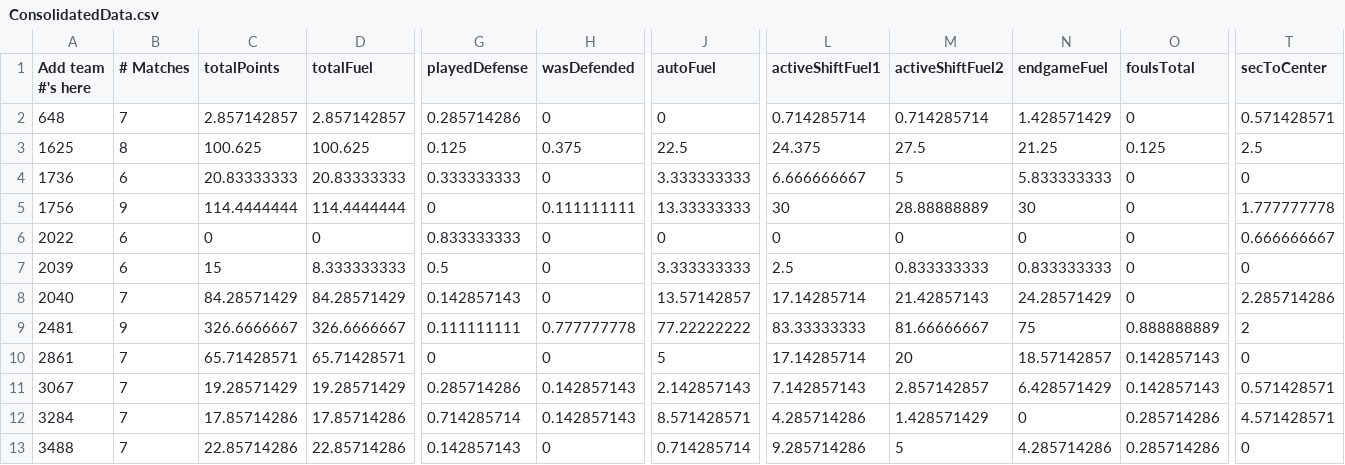
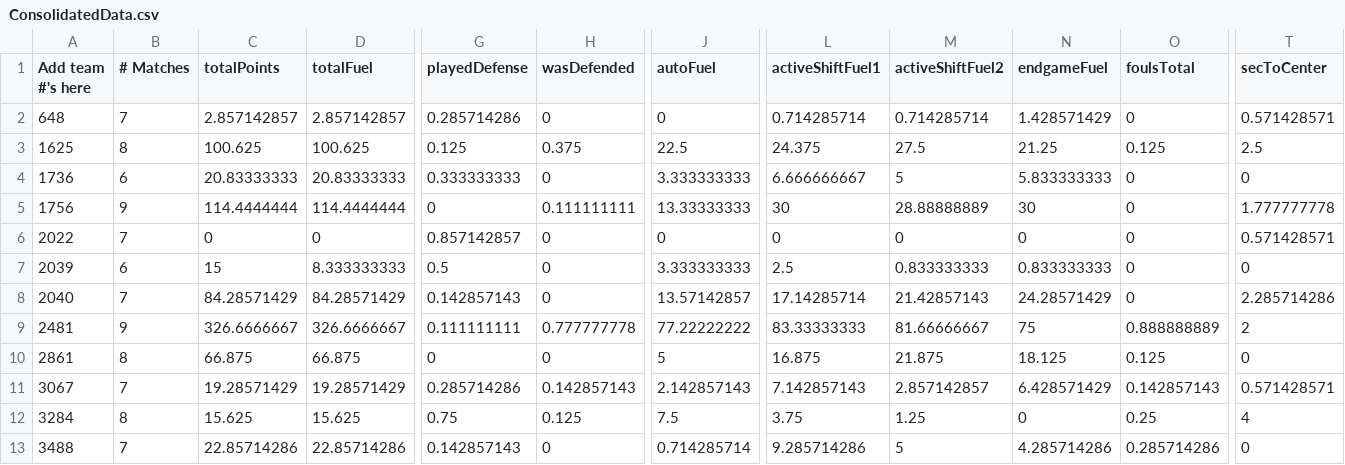
Before and after one commit to btmartin/btmartin.github.io, a CSV file: Scouting/ConsolidatedData.csv, drawn as a sheet; only a part is shown, gaps mark what is left out; the diff covers the shown part only; the diff names each change by its address in the sheet, - before the commit and + after, or states it on an @@ line.

```diff
--- a/Scouting/ConsolidatedData.csv
+++ b/Scouting/ConsolidatedData.csv
-B6 (# Matches): 6
+B6 (# Matches): 7
-G6 (playedDefense): 0.833333333
+G6 (playedDefense): 0.857142857
-T6 (secToCenter): 0.666666667
+T6 (secToCenter): 0.571428571
-B10 (# Matches): 7
+B10 (# Matches): 8
-C10 (totalPoints): 65.71428571
+C10 (totalPoints): 66.875
-D10 (totalFuel): 65.71428571
+D10 (totalFuel): 66.875
-L10 (activeShiftFuel1): 17.14285714
+L10 (activeShiftFuel1): 16.875
-M10 (activeShiftFuel2): 20
+M10 (activeShiftFuel2): 21.875
-N10 (endgameFuel): 18.57142857
+N10 (endgameFuel): 18.125
-O10 (foulsTotal): 0.142857143
+O10 (foulsTotal): 0.125
-B12 (# Matches): 7
+B12 (# Matches): 8
-C12 (totalPoints): 17.85714286
+C12 (totalPoints): 15.625
-D12 (totalFuel): 17.85714286
+D12 (totalFuel): 15.625
-G12 (playedDefense): 0.714285714
+G12 (playedDefense): 0.75
-H12 (wasDefended): 0.142857143
+H12 (wasDefended): 0.125
-J12 (autoFuel): 8.571428571
+J12 (autoFuel): 7.5
-L12 (activeShiftFuel1): 4.285714286
+L12 (activeShiftFuel1): 3.75
-M12 (activeShiftFuel2): 1.428571429
+M12 (activeShiftFuel2): 1.25
-O12 (foulsTotal): 0.285714286
+O12 (foulsTotal): 0.25
-T12 (secToCenter): 4.571428571
+T12 (secToCenter): 4
```
Also changed, not shown: 38 edited cells elsewhere in this file, Scouting/ScoutingData.csv.
